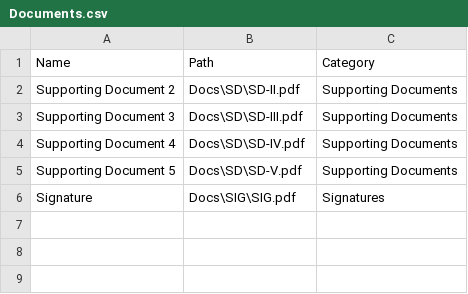
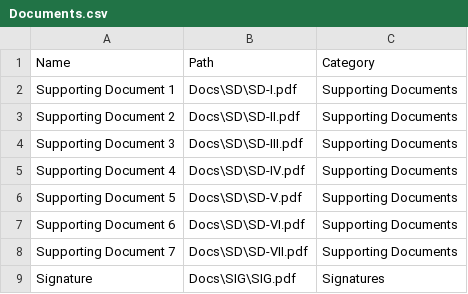
Before and after one commit to cjslatz/Interview, a CSV file: DocumentManager/DocumentManager/ClientApp/public/Docs/Documents.csv, drawn as a sheet.

```diff
--- a/DocumentManager/DocumentManager/ClientApp/public/Docs/Documents.csv
+++ b/DocumentManager/DocumentManager/ClientApp/public/Docs/Documents.csv
@@ -1,2 +1,3 @@
 Name,Path,Category
+Supporting Document 1,Docs\SD\SD-I.pdf,Supporting Documents
 Supporting Document 2,Docs\SD\SD-II.pdf,Supporting Documents
@@ -5,2 +6,4 @@ Supporting Document 4,Docs\SD\SD-IV.pdf,Supporting Documents
 Supporting Document 5,Docs\SD\SD-V.pdf,Supporting Documents
+Supporting Document 6,Docs\SD\SD-VI.pdf,Supporting Documents
+Supporting Document 7,Docs\SD\SD-VII.pdf,Supporting Documents
 Signature,Docs\SIG\SIG.pdf,Signatures
```
Also changed, not shown: 3 other files.
